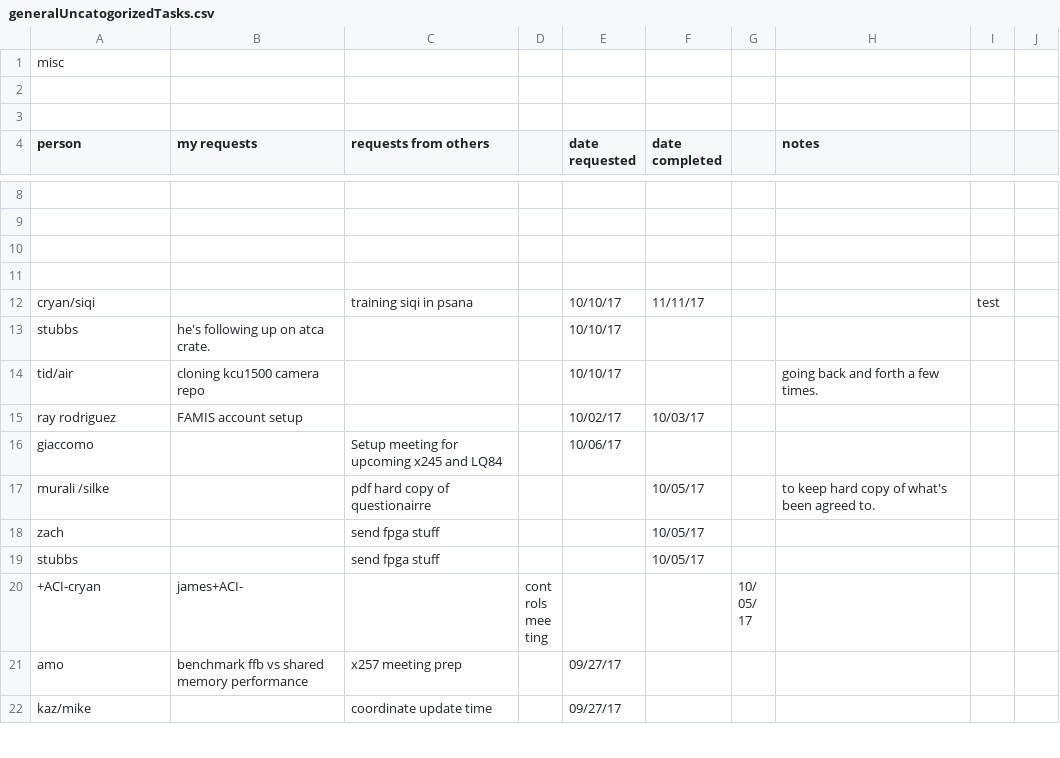
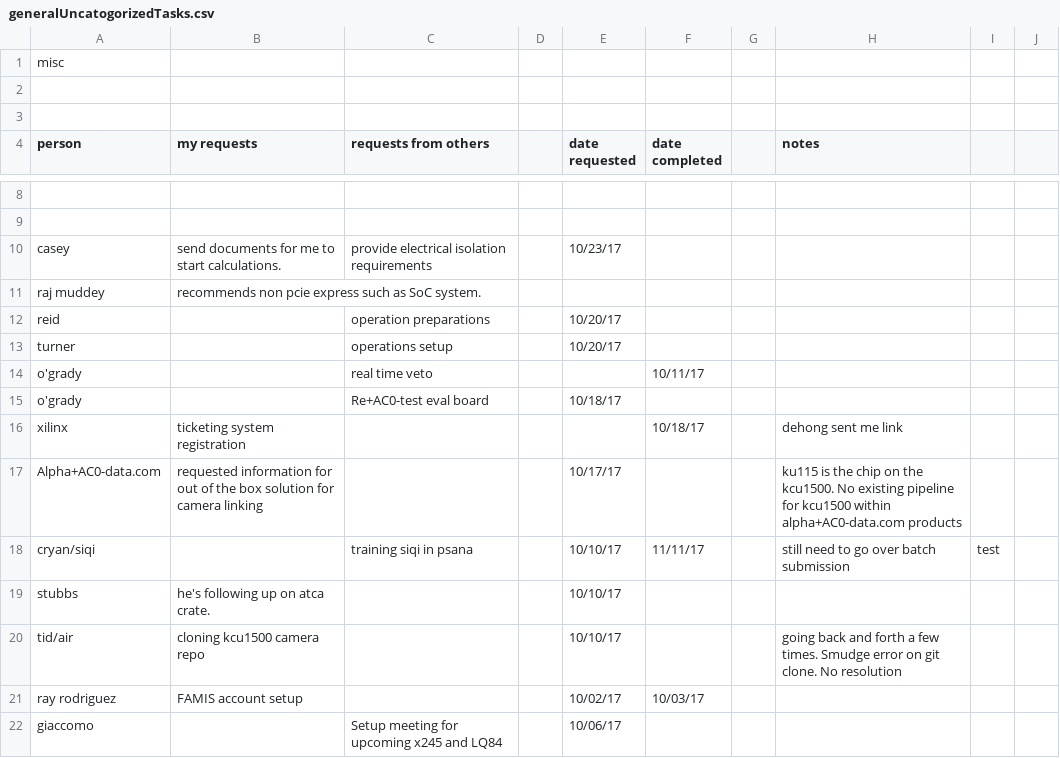
Before and after one commit to sioan/softXRayDataAndControls, a CSV file: taskManagement/generalUncatogorizedTasks.csv, drawn as a sheet; only a part is shown, gaps mark what is left out; the shorter side is filled out with more unchanged rows.

Commit message:
data analysis

```diff
--- a/taskManagement/generalUncatogorizedTasks.csv
+++ b/taskManagement/generalUncatogorizedTasks.csv
@@ -9,7 +9,13 @@ person,my requests,requests from others,,date requested,date completed,,notes,
 ,,,,,,,,
-,,,,,,,,
-,,,,,,,,
-cryan/siqi,,training siqi in psana,,10/10/17,11/11/17,,,test
+casey,send documents for me to start calculations.,provide electrical isolation requirements,,10/23/17,,,,
+raj muddey,recommends non pcie express such as SoC system.,,,,,,,
+reid,,operation preparations,,10/20/17,,,,
+turner,,operations setup,,10/20/17,,,,
+o'grady,,real time veto,,,10/11/17,,,
+o'grady,,Re+AC0-test eval board,,10/18/17,,,,
+xilinx,ticketing system registration,,,,10/18/17,,dehong sent me link,
+Alpha+AC0-data.com,requested information for out of the box solution for camera linking,,,10/17/17,,,ku115 is the chip on the kcu1500. No existing pipeline for kcu1500 within alpha+AC0-data.com products,
+cryan/siqi,,training siqi in psana,,10/10/17,11/11/17,,still need to go over batch submission,test
 stubbs ,he's following up on atca crate.,,,10/10/17,,,,
-tid/air,cloning kcu1500 camera repo,,,10/10/17,,,going back and forth a few times.,
+tid/air,cloning kcu1500 camera repo,,,10/10/17,,,going back and forth a few times. Smudge error on git clone. No resolution,
 ray rodriguez,FAMIS account setup,,,10/02/17,10/03/17,,,
```
Also changed, not shown: 13 other files.
